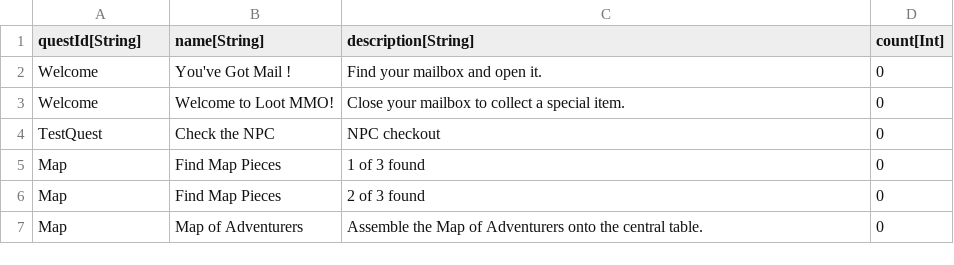
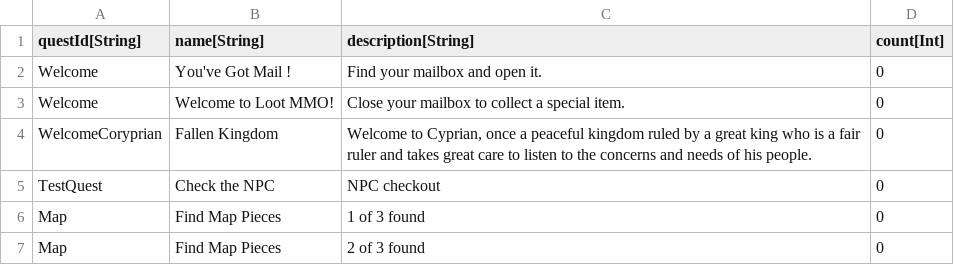
Before and after one commit to Kibrisli/CoryPrian, a CSV file: Framework/Data/DataTables/QuestObjectives.csv, drawn as a sheet; only a part is shown; the shorter side is filled out with more unchanged rows; the diff names each change by its address in the sheet, - before the commit and + after, or states it on an @@ line.

```diff
--- a/Framework/Data/DataTables/QuestObjectives.csv
+++ b/Framework/Data/DataTables/QuestObjectives.csv
+row 4: WelcomeCoryprian | Fallen Kingdom | Welcome to Cyprian, once a peaceful kingdom ruled by a great king who is a fair ruler and takes great care to listen to the concerns and needs of his people. | 0
```
Also changed, not shown: Framework/Data/DataTables/QuestMetadata.csv, Framework/Data/DataTables/Talking Heads.csv, 18 other files.
